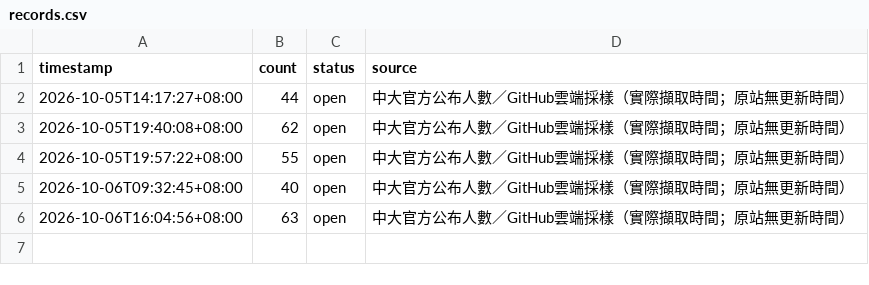
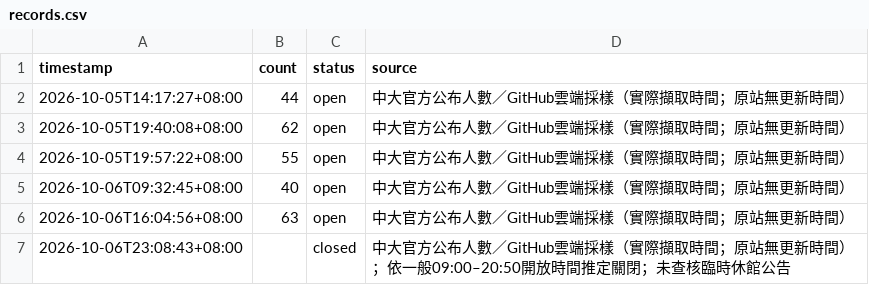
Before and after one commit to guoundhog/ncu-gym-monitor, a CSV file: data/records.csv, drawn as a sheet.

```diff
--- a/data/records.csv
+++ b/data/records.csv
@@ -6 +6,2 @@
 2026-10-06T16:04:56+08:00,63,open,中大官方公布人數／GitHub雲端採樣（實際擷取時間；原站無更新時間）
+2026-10-06T23:08:43+08:00,,closed,中大官方公布人數／GitHub雲端採樣（實際擷取時間；原站無更新時間）；依一般09:00–20:50開放時間推定關閉；未查核臨時休館公告
```
